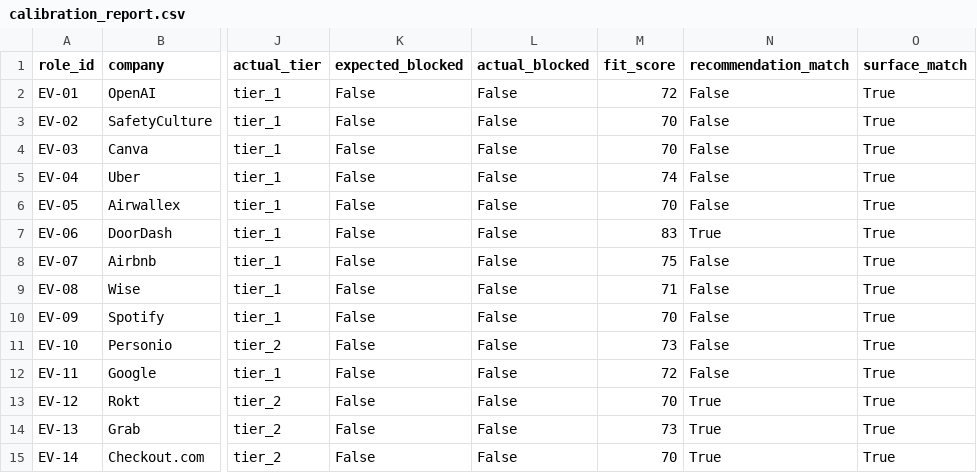
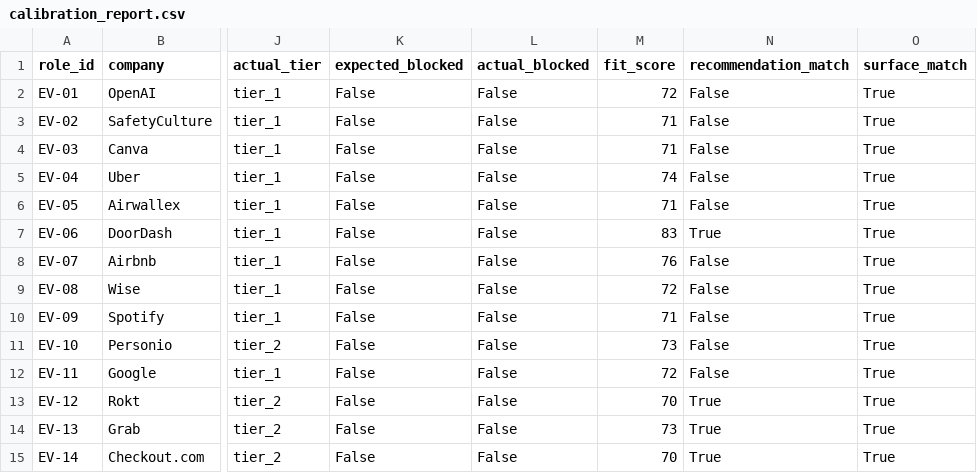
Before and after one commit to lasse-max/job-search-agent, a CSV file: data/evaluation_set/reports/calibration_report.csv, drawn as a sheet; only a part is shown, gaps mark what is left out; the diff covers the shown part only; the diff names each change by its address in the sheet, - before the commit and + after, or states it on an @@ line.

```diff
--- a/data/evaluation_set/reports/calibration_report.csv
+++ b/data/evaluation_set/reports/calibration_report.csv
-M3:M4 (fit_score): 70
+M3:M4 (fit_score): 71
-M6 (fit_score): 70
+M6 (fit_score): 71
-M8 (fit_score): 75
+M8 (fit_score): 76
-M9 (fit_score): 71
+M9 (fit_score): 72
-M10 (fit_score): 70
+M10 (fit_score): 71
```
Also changed, not shown: 25 edited cells elsewhere in this file, data/evaluation_set/reports/live_noise_gate_recall_report.csv, data/evaluation_set/reports/live_noise_precision_report.csv, 16 other files.
